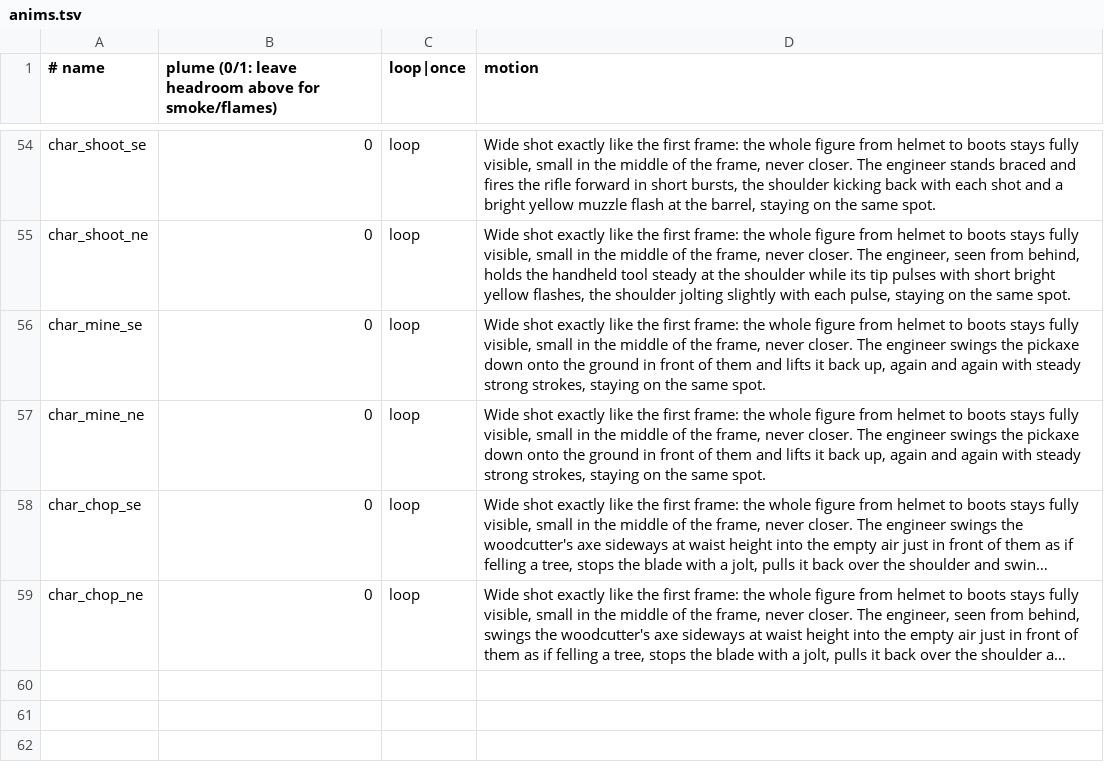
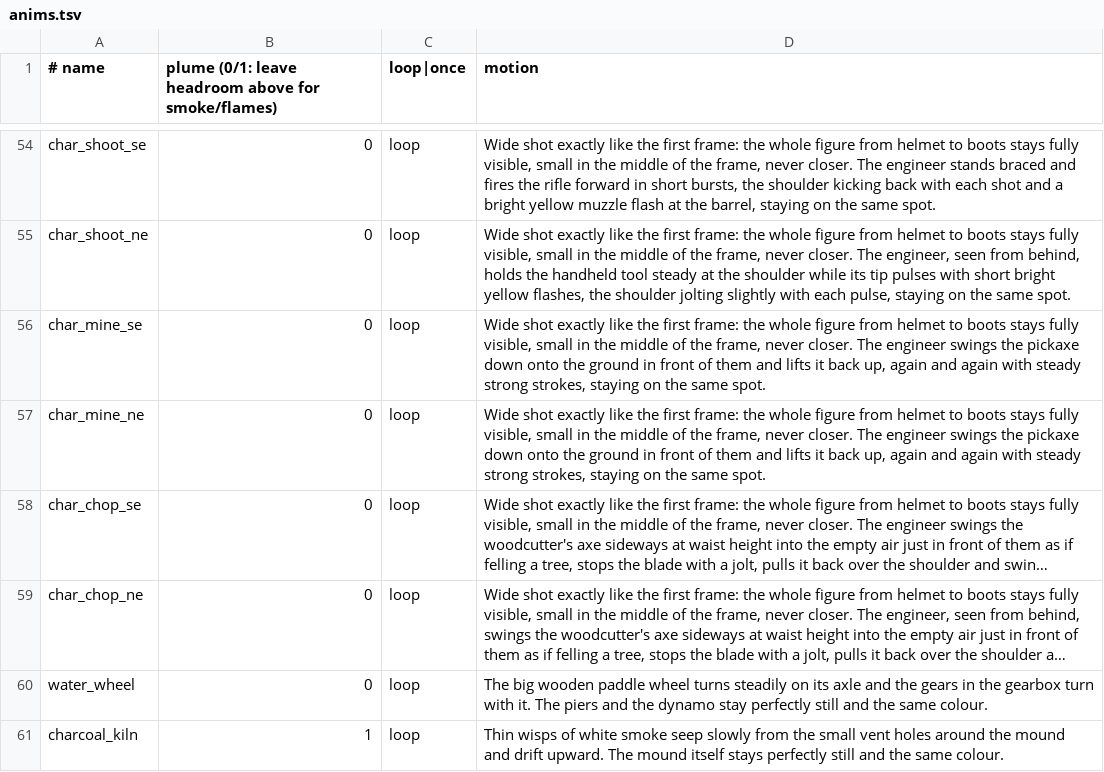
Before and after one commit to fgillet4/FrankForge, a TSV file: art/anims.tsv, drawn as a sheet; only a part is shown, gaps mark what is left out; long unchanged cells end in …; the diff names each change by its address in the sheet, - before the commit and + after, or states it on an @@ line.

```diff
--- a/art/anims.tsv
+++ b/art/anims.tsv
+row 60: water_wheel | 0 | loop | The big wooden paddle wheel turns steadily on its axle and the gears in the gearbox turn with it. The piers and the dynamo stay perfectly still and the same colour.
+row 61: charcoal_kiln | 1 | loop | Thin wisps of white smoke seep slowly from the small vent holes around the mound and drift upward. The mound itself stays perfectly still and the same colour.
```
Also changed, not shown: art/prompts.tsv, 25 other files.
